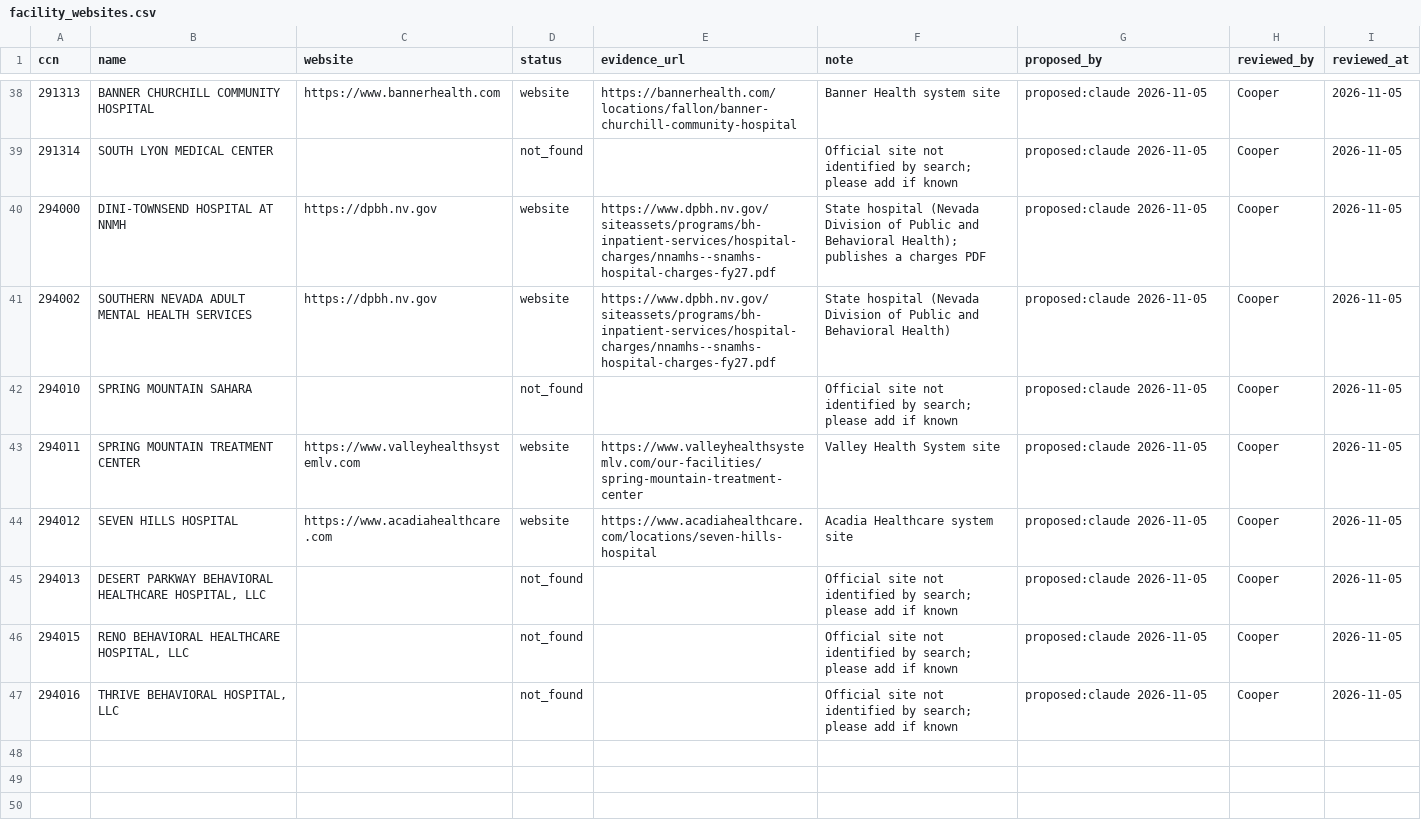
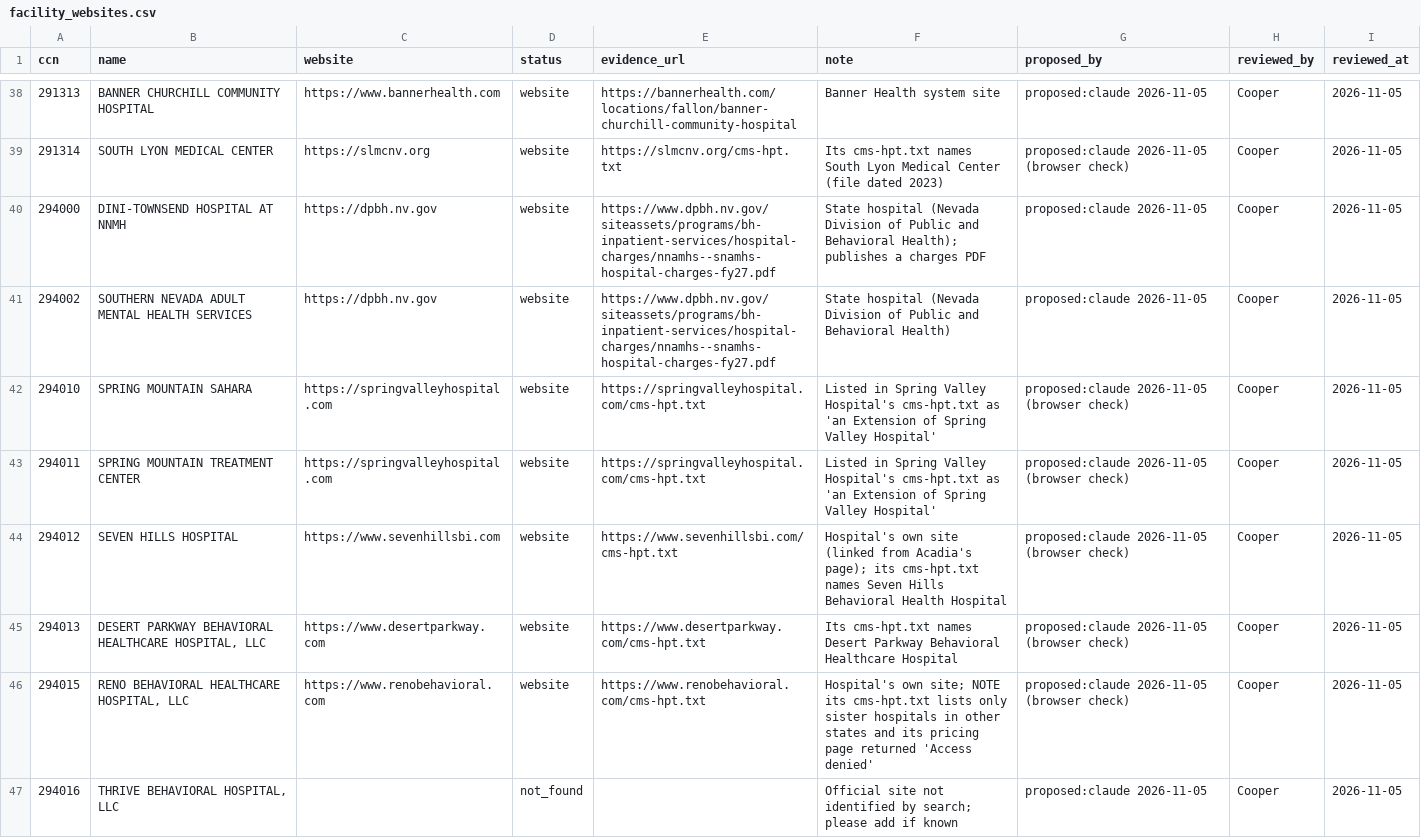
Before and after one commit to Cooper252/procedurescoutclaude, a CSV file: data/reference/facility_websites.csv, drawn as a sheet; only a part is shown, gaps mark what is left out; the diff covers the shown part only.

Commit message:
Approved websites and saved index copie

```diff
--- a/data/reference/facility_websites.csv
+++ b/data/reference/facility_websites.csv
@@ -38,10 +38,10 @@ ccn,name,website,status,evidence_url,note,proposed_by,reviewed_by,reviewed_at
 291313,BANNER CHURCHILL COMMUNITY HOSPITAL,https://www.bannerhealth.com,website,https://bannerhealth.com/locations/fallon/banner-churchill-community-hospital,Banner Health system site,proposed:claude 2026-11-05,Cooper,2026-11-05
-291314,SOUTH LYON MEDICAL CENTER,,not_found,,Official site not identified by search; please add if known,proposed:claude 2026-11-05,Cooper,2026-11-05
+291314,SOUTH LYON MEDICAL CENTER,https://slmcnv.org,website,https://slmcnv.org/cms-hpt.txt,Its cms-hpt.txt names South Lyon Medical Center (file dated 2023),proposed:claude 2026-11-05 (browser check),Cooper,2026-11-05
 294000,DINI-TOWNSEND HOSPITAL AT NNMH,https://dpbh.nv.gov,website,https://www.dpbh.nv.gov/siteassets/programs/bh-inpatient-services/hospital-charges/nnamhs--snamhs-hospital-charges-fy27.pdf,State hospital (Nevada Division of Public and Behavioral Health); publishes a charges PDF,proposed:claude 2026-11-05,Cooper,2026-11-05
 294002,SOUTHERN NEVADA ADULT MENTAL HEALTH SERVICES,https://dpbh.nv.gov,website,https://www.dpbh.nv.gov/siteassets/programs/bh-inpatient-services/hospital-charges/nnamhs--snamhs-hospital-charges-fy27.pdf,State hospital (Nevada Division of Public and Behavioral Health),proposed:claude 2026-11-05,Cooper,2026-11-05
-294010,SPRING MOUNTAIN SAHARA,,not_found,,Official site not identified by search; please add if known,proposed:claude 2026-11-05,Cooper,2026-11-05
-294011,SPRING MOUNTAIN TREATMENT CENTER,https://www.valleyhealthsystemlv.com,website,https://www.valleyhealthsystemlv.com/our-facilities/spring-mountain-treatment-center,Valley Health System site,proposed:claude 2026-11-05,Cooper,2026-11-05
-294012,SEVEN HILLS HOSPITAL,https://www.acadiahealthcare.com,website,https://www.acadiahealthcare.com/locations/seven-hills-hospital,Acadia Healthcare system site,proposed:claude 2026-11-05,Cooper,2026-11-05
-294013,"DESERT PARKWAY BEHAVIORAL HEALTHCARE HOSPITAL, LLC",,not_found,,Official site not identified by search; please add if known,proposed:claude 2026-11-05,Cooper,2026-11-05
-294015,"RENO BEHAVIORAL HEALTHCARE HOSPITAL, LLC",,not_found,,Official site not identified by search; please add if known,proposed:claude 2026-11-05,Cooper,2026-11-05
+294010,SPRING MOUNTAIN SAHARA,https://springvalleyhospital.com,website,https://springvalleyhospital.com/cms-hpt.txt,Listed in Spring Valley Hospital's cms-hpt.txt as 'an Extension of Spring Valley Hospital',proposed:claude 2026-11-05 (browser check),Cooper,2026-11-05
+294011,SPRING MOUNTAIN TREATMENT CENTER,https://springvalleyhospital.com,website,https://springvalleyhospital.com/cms-hpt.txt,Listed in Spring Valley Hospital's cms-hpt.txt as 'an Extension of Spring Valley Hospital',proposed:claude 2026-11-05 (browser check),Cooper,2026-11-05
+294012,SEVEN HILLS HOSPITAL,https://www.sevenhillsbi.com,website,https://www.sevenhillsbi.com/cms-hpt.txt,Hospital's own site (linked from Acadia's page); its cms-hpt.txt names Seven Hills Behavioral Health Hospital,proposed:claude 2026-11-05 (browser check),Cooper,2026-11-05
+294013,"DESERT PARKWAY BEHAVIORAL HEALTHCARE HOSPITAL, LLC",https://www.desertparkway.com,website,https://www.desertparkway.com/cms-hpt.txt,Its cms-hpt.txt names Desert Parkway Behavioral Healthcare Hospital,proposed:claude 2026-11-05 (browser check),Cooper,2026-11-05
+294015,"RENO BEHAVIORAL HEALTHCARE HOSPITAL, LLC",https://www.renobehavioral.com,website,https://www.renobehavioral.com/cms-hpt.txt,Hospital's own site; NOTE its cms-hpt.txt lists only sister hospitals in other states and its pricing page returned 'Access denied',proposed:claude 2026-11-05 (browser check),Cooper,2026-11-05
 294016,"THRIVE BEHAVIORAL HOSPITAL, LLC",,not_found,,Official site not identified by search; please add if known,proposed:claude 2026-11-05,Cooper,2026-11-05
```
Also changed, not shown: 73 edited cells elsewhere in this file, 33 other files.
